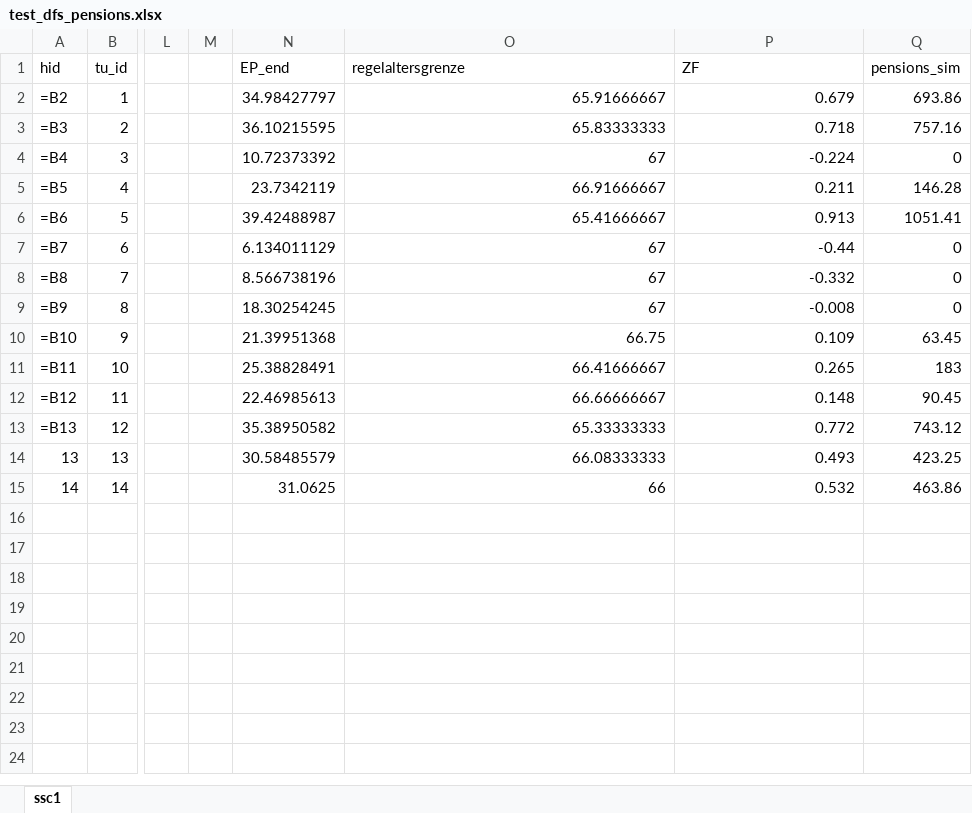
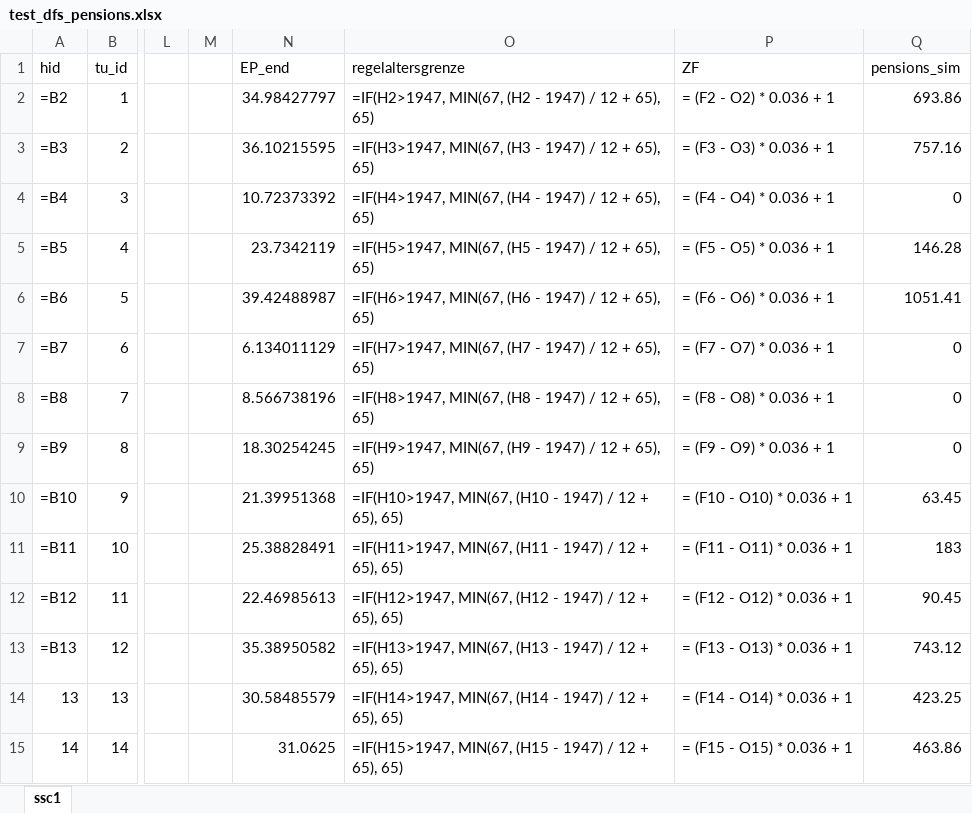
Before and after one commit to iza-institute-of-labor-economics/gettsim, an Excel workbook: src/analysis/tax_transfer_funcs/test_tax_transfers/test_data/test_dfs_pensions.xlsx, sheet ssc1, drawn as a sheet; only a part is shown, gaps mark what is left out; values as stored, in another font and other column widths than the file's, no borders; formulas are shown in place of their values; the diff names each change by its address in the sheet, - before the commit and + after, or states it on an @@ line.

Commit message:
Added handcoded test data.
Former-commit-id: 93cab6252496d093627a002a47e327eb173a01b0
Former-commit-id: c5e3c1c2fa7db76e0dfb66431a0ce61fabd77a07

```diff
--- a/src/analysis/tax_transfer_funcs/test_tax_transfers/test_data/test_dfs_pensions.xlsx (sheet ssc1)
+++ b/src/analysis/tax_transfer_funcs/test_tax_transfers/test_data/test_dfs_pensions.xlsx (sheet ssc1)
-O2 (regelaltersgrenze): 65.91666667
+O2 (regelaltersgrenze): =IF(H2>1947, MIN(67, (H2 - 1947) / 12 + 65), 65)
-P2 (ZF): 0.679
+P2 (ZF): = (F2 - O2) * 0.036 + 1
-O3 (regelaltersgrenze): 65.83333333
+O3 (regelaltersgrenze): =IF(H3>1947, MIN(67, (H3 - 1947) / 12 + 65), 65)
-P3 (ZF): 0.718
+P3 (ZF): = (F3 - O3) * 0.036 + 1
-O4 (regelaltersgrenze): 67
+O4 (regelaltersgrenze): =IF(H4>1947, MIN(67, (H4 - 1947) / 12 + 65), 65)
-P4 (ZF): -0.224
+P4 (ZF): = (F4 - O4) * 0.036 + 1
-O5 (regelaltersgrenze): 66.91666667
+O5 (regelaltersgrenze): =IF(H5>1947, MIN(67, (H5 - 1947) / 12 + 65), 65)
-P5 (ZF): 0.211
+P5 (ZF): = (F5 - O5) * 0.036 + 1
-O6 (regelaltersgrenze): 65.41666667
+O6 (regelaltersgrenze): =IF(H6>1947, MIN(67, (H6 - 1947) / 12 + 65), 65)
-P6 (ZF): 0.913
+P6 (ZF): = (F6 - O6) * 0.036 + 1
-O7 (regelaltersgrenze): 67
+O7 (regelaltersgrenze): =IF(H7>1947, MIN(67, (H7 - 1947) / 12 + 65), 65)
-P7 (ZF): -0.44
+P7 (ZF): = (F7 - O7) * 0.036 + 1
-O8 (regelaltersgrenze): 67
+O8 (regelaltersgrenze): =IF(H8>1947, MIN(67, (H8 - 1947) / 12 + 65), 65)
-P8 (ZF): -0.332
+P8 (ZF): = (F8 - O8) * 0.036 + 1
-O9 (regelaltersgrenze): 67
+O9 (regelaltersgrenze): =IF(H9>1947, MIN(67, (H9 - 1947) / 12 + 65), 65)
-P9 (ZF): -0.008
+P9 (ZF): = (F9 - O9) * 0.036 + 1
-O10 (regelaltersgrenze): 66.75
+O10 (regelaltersgrenze): =IF(H10>1947, MIN(67, (H10 - 1947) / 12 + 65), 65)
-P10 (ZF): 0.109
+P10 (ZF): = (F10 - O10) * 0.036 + 1
-O11 (regelaltersgrenze): 66.41666667
+O11 (regelaltersgrenze): =IF(H11>1947, MIN(67, (H11 - 1947) / 12 + 65), 65)
-P11 (ZF): 0.265
+P11 (ZF): = (F11 - O11) * 0.036 + 1
-O12 (regelaltersgrenze): 66.66666667
+O12 (regelaltersgrenze): =IF(H12>1947, MIN(67, (H12 - 1947) / 12 + 65), 65)
-P12 (ZF): 0.148
+P12 (ZF): = (F12 - O12) * 0.036 + 1
-O13 (regelaltersgrenze): 65.33333333
+O13 (regelaltersgrenze): =IF(H13>1947, MIN(67, (H13 - 1947) / 12 + 65), 65)
-P13 (ZF): 0.772
+P13 (ZF): = (F13 - O13) * 0.036 + 1
-O14 (regelaltersgrenze): 66.08333333
+O14 (regelaltersgrenze): =IF(H14>1947, MIN(67, (H14 - 1947) / 12 + 65), 65)
-P14 (ZF): 0.493
+P14 (ZF): = (F14 - O14) * 0.036 + 1
-O15 (regelaltersgrenze): 66
+O15 (regelaltersgrenze): =IF(H15>1947, MIN(67, (H15 - 1947) / 12 + 65), 65)
-P15 (ZF): 0.532
+P15 (ZF): = (F15 - O15) * 0.036 + 1
```
